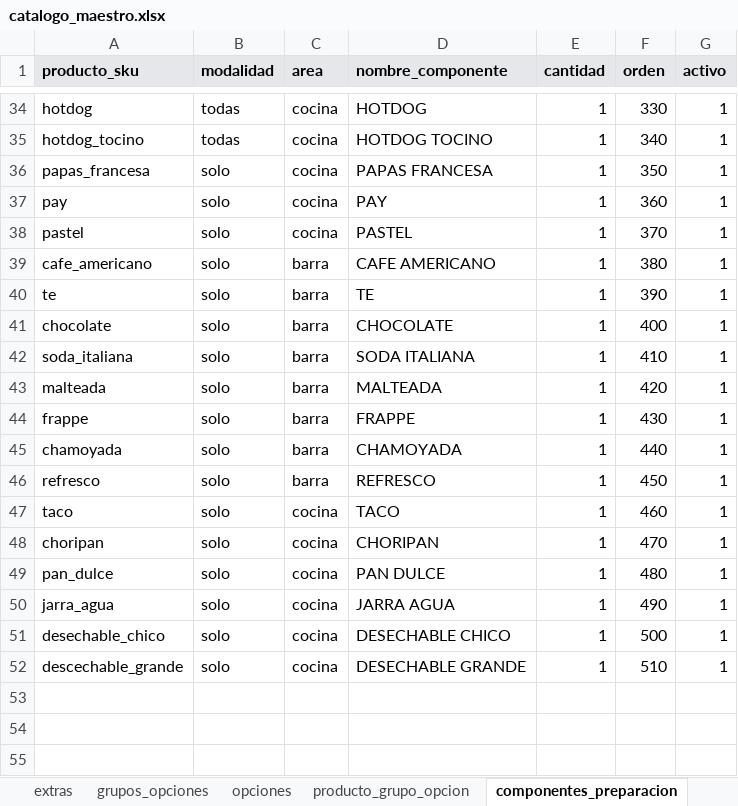
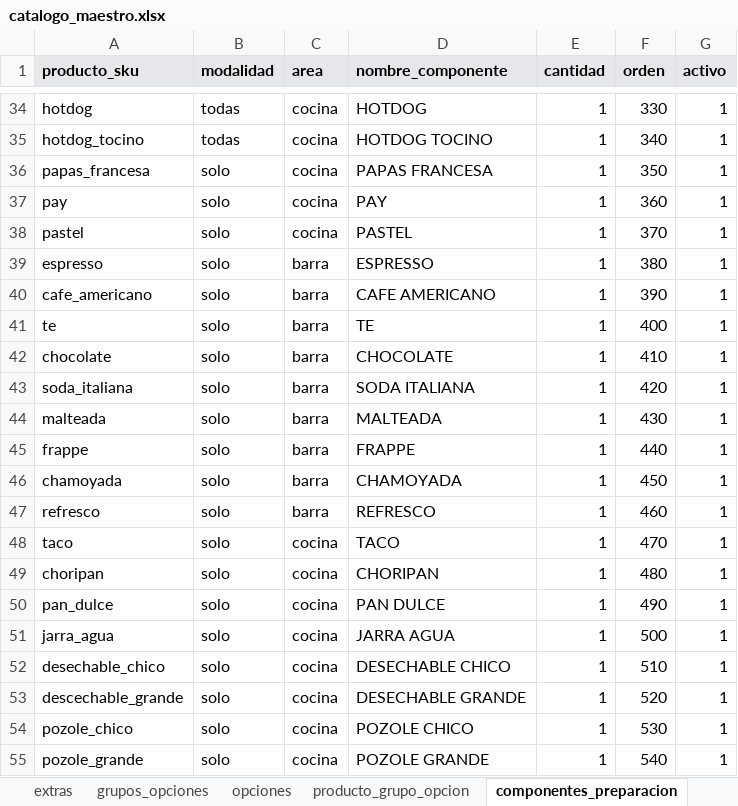
Before and after one commit to CRIMMANDE/cafeteria-pos, an Excel workbook: database/catalogos/catalogo_maestro.xlsx, sheet componentes_preparacion, drawn as a sheet; only a part is shown, gaps mark what is left out; values as stored, in another font and other column widths than the file's, no borders; charts and pictures not drawn; addresses are those after the commit; the diff names each change by its address in the sheet, - before the commit and + after, or states it on an @@ line.

```diff
--- a/database/catalogos/catalogo_maestro.xlsx (sheet componentes_preparacion)
+++ b/database/catalogos/catalogo_maestro.xlsx (sheet componentes_preparacion)
+row 39: espresso | solo | barra | ESPRESSO | 1 | 380 | 1
-F40 (orden): 380
+F40 (orden): 390
-F41 (orden): 390
+F41 (orden): 400
-F42 (orden): 400
+F42 (orden): 410
-F43 (orden): 410
+F43 (orden): 420
-F44 (orden): 420
+F44 (orden): 430
-F45 (orden): 430
+F45 (orden): 440
-F46 (orden): 440
+F46 (orden): 450
-F47 (orden): 450
+F47 (orden): 460
-F48 (orden): 460
+F48 (orden): 470
-F49 (orden): 470
+F49 (orden): 480
-F50 (orden): 480
+F50 (orden): 490
-F51 (orden): 490
+F51 (orden): 500
-F52 (orden): 500
+F52 (orden): 510
-F53 (orden): 510
+F53 (orden): 520
+row 54: pozole_chico | solo | cocina | POZOLE CHICO | 1 | 530 | 1
+row 55: pozole_grande | solo | cocina | POZOLE GRANDE | 1 | 540 | 1
```
Also changed, not shown: sheet productos, sheet opciones, sheet grupos_opciones, sheet producto_grupo_opcion, 13 other files.
